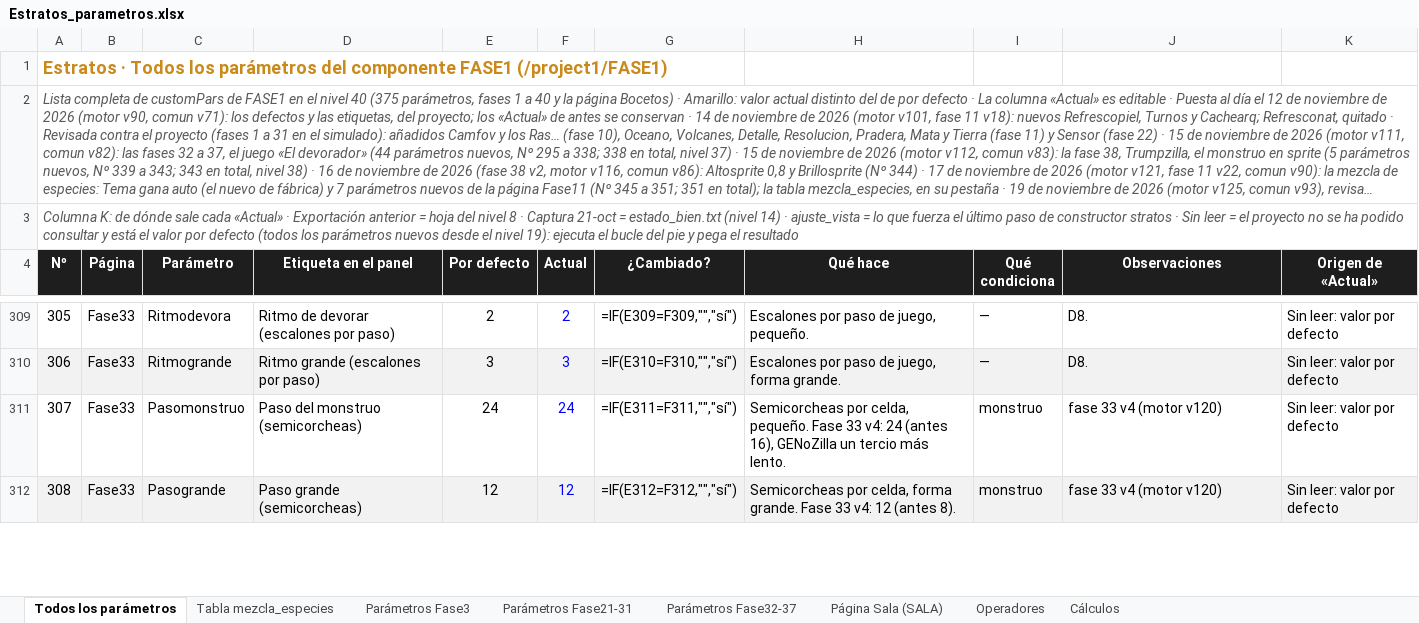
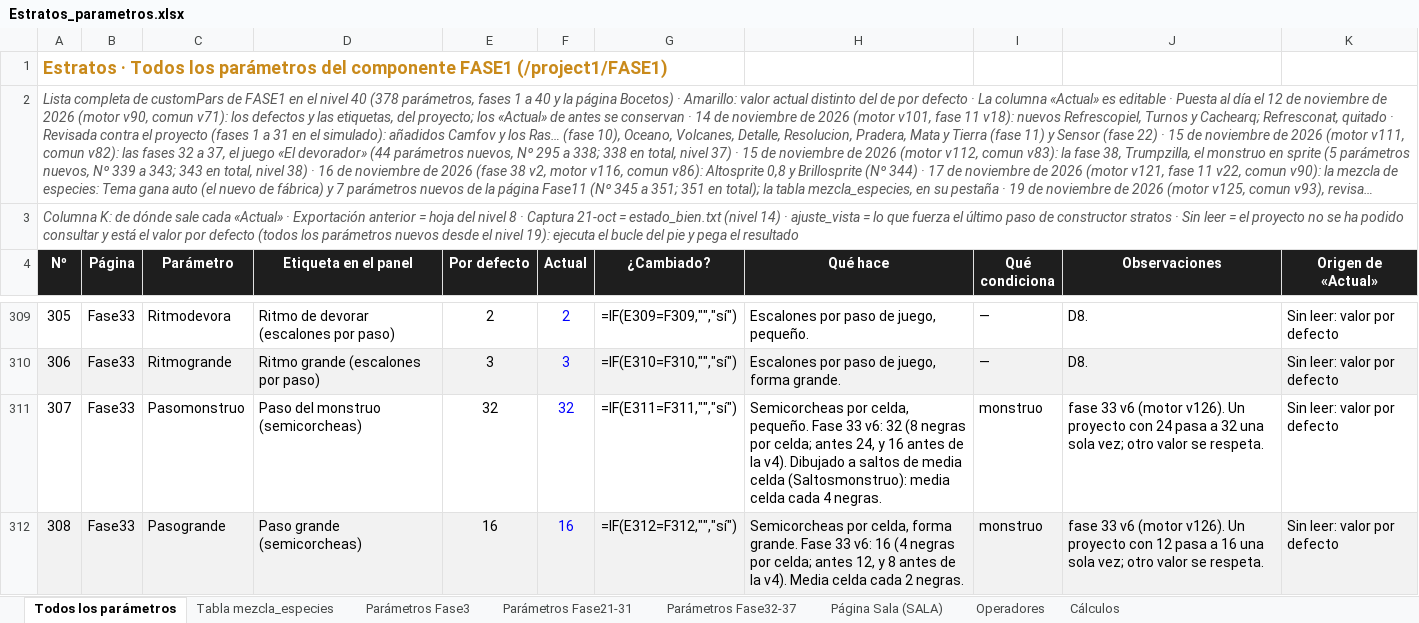
Before and after one commit to rrdavik/stratos, an Excel workbook: docs/Estratos_parametros.xlsx, sheet Todos los parámetros, drawn as a sheet; only a part is shown, gaps mark what is left out; long unchanged cells end in …; values as stored, in another font and other column widths than the file's, no borders; formulas without a stored value are shown as written; conditional formats not drawn; the diff covers the shown part only; the diff names each change by its address in the sheet, - before the commit and + after, or states it on an @@ line.

```diff
--- a/docs/Estratos_parametros.xlsx (sheet Todos los parámetros)
+++ b/docs/Estratos_parametros.xlsx (sheet Todos los parámetros)
@@ column A (Nº) renumbered in row 2 @@
-E311 (Por defecto): 24
+E311 (Por defecto): 32
-F311 (Actual): 24
+F311 (Actual): 32
-H311 (Qué hace): …Fase 33 v4: 24 (antes 16), GENoZilla un tercio más lento.
+H311 (Qué hace): …Fase 33 v6: 32 (8 negras por celda; antes 24, y 16 antes de la v4). Dibujado a saltos de media celda (Saltosmonstruo): media celda cada 4 negras.
-J311 (Observaciones): fase 33 v4 (motor v120)
+J311 (Observaciones): fase 33 v6 (motor v126). Un proyecto con 24 pasa a 32 una sola vez; otro valor se respeta.
-E312 (Por defecto): 12
+E312 (Por defecto): 16
-F312 (Actual): 12
+F312 (Actual): 16
-H312 (Qué hace): …Fase 33 v4: 12 (antes 8).
+H312 (Qué hace): …Fase 33 v6: 16 (4 negras por celda; antes 12, y 8 antes de la v4). Media celda cada 2 negras.
-J312 (Observaciones): fase 33 v4 (motor v120)
+J312 (Observaciones): fase 33 v6 (motor v126). Un proyecto con 12 pasa a 16 una sola vez; otro valor se respeta.
```
Also changed, not shown: 3 added rows and 1 edited cell elsewhere in this sheet, sheet Parámetros Fase32-37, 5 other files.
